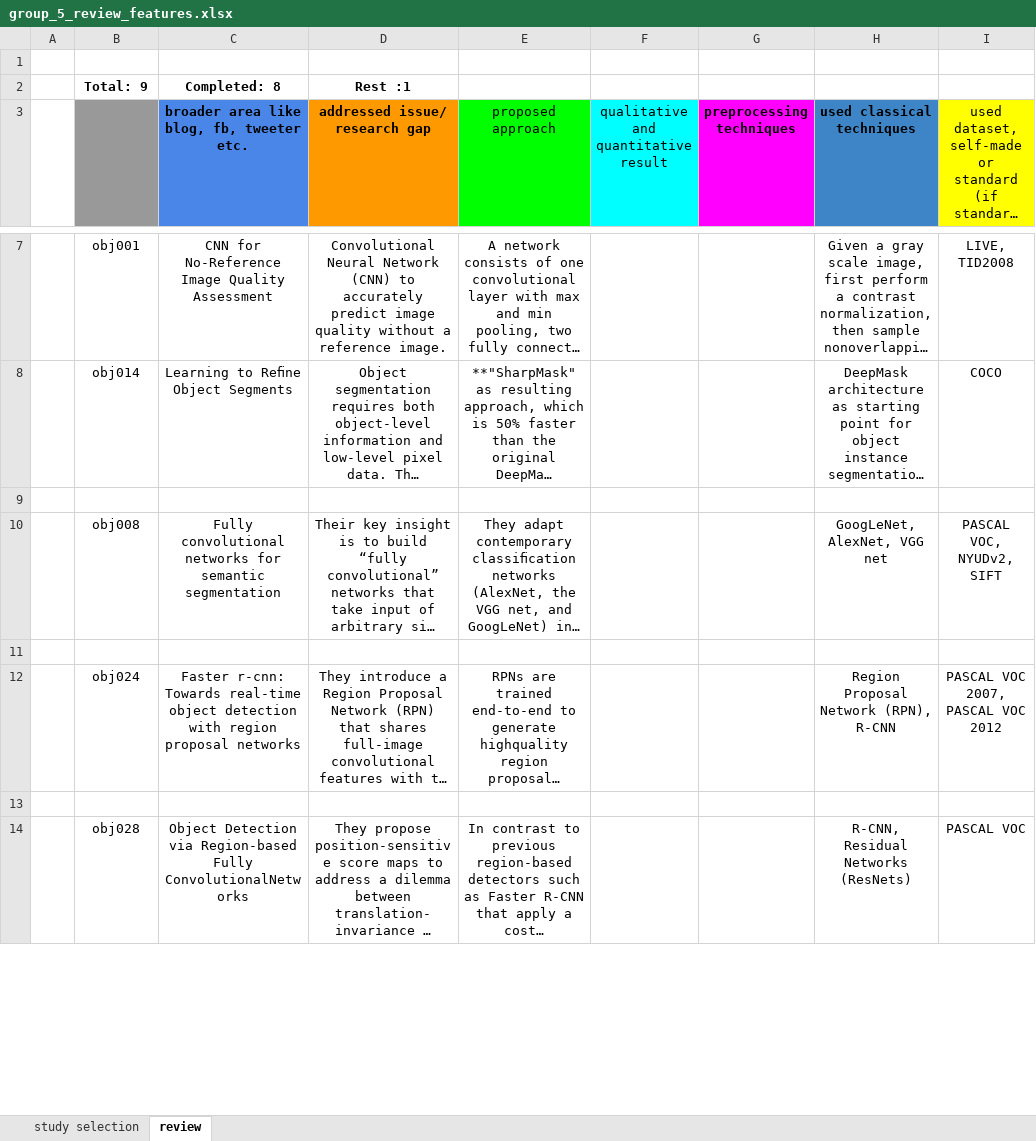
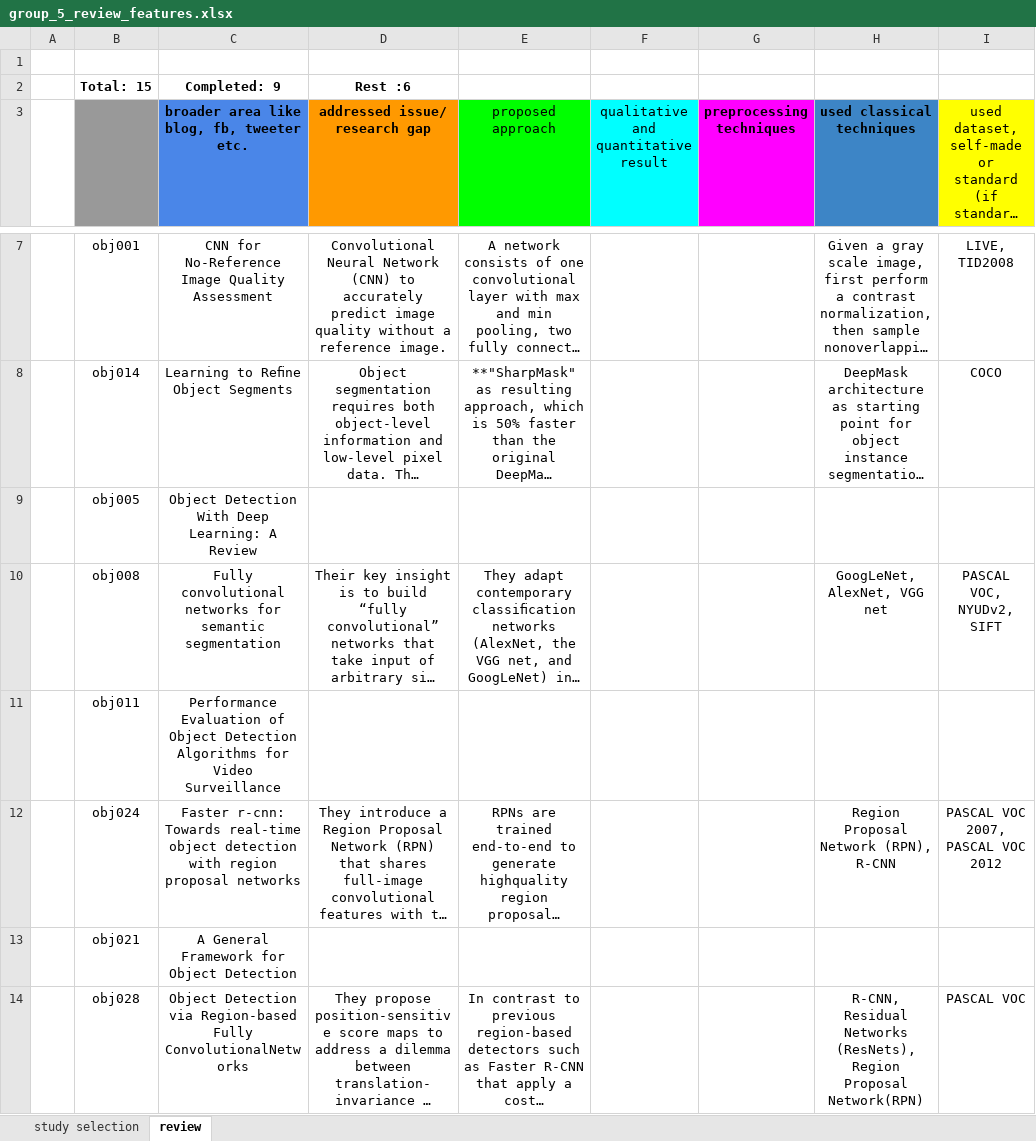
Before and after one commit to MushtaqShahriyarRafee/Project-350, an Excel workbook: group_5_review_features.xlsx, sheet review, drawn as a sheet; only a part is shown, gaps mark what is left out; long unchanged cells end in …; values as stored, in another font and other column widths than the file's, no borders; rows hold the shown columns only; the diff covers the shown part only; the diff names each change by its address in the sheet, - before the commit and + after, or states it on an @@ line.

Commit message:
features added

```diff
--- a/group_5_review_features.xlsx (sheet review)
+++ b/group_5_review_features.xlsx (sheet review)
-B2: Total: 9
+B2: Total: 15
-C2: Completed: 8
+C2: Completed: 9
-D2 (addressed issue/ research gap): Rest :1
+D2 (addressed issue/ research gap): Rest :6
-row 9: (empty)
+row 9:  | obj005 | Object Detection With Deep Learning: A Review
-row 11: (empty)
+row 11:  | obj011 | Performance Evaluation of Object Detection Algorithms for Video Surveillance
-row 13: (empty)
+row 13:  | obj021 | A General Framework for Object Detection
-H14 (used classical techniques): …Residual Networks (ResNets)
+H14 (used classical techniques): …Residual Networks (ResNets), Region Proposal Network(RPN)
```
Also changed, not shown: 2 added rows, 1 removed row and 4 edited cells elsewhere in this sheet.
